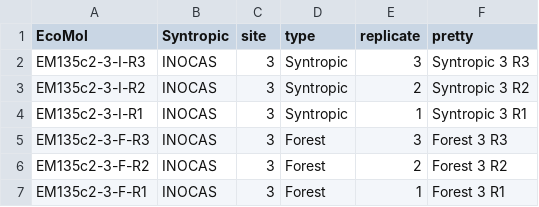
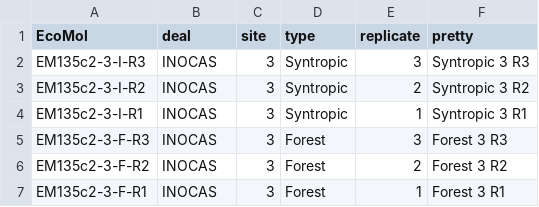
Before and after one commit to sig-gis/TerraBio, a CSV file: Horta/YR2_2023/lookupSitename2023.csv, drawn as a sheet; only a part is shown.

```diff
--- a/Horta/YR2_2023/lookupSitename2023.csv
+++ b/Horta/YR2_2023/lookupSitename2023.csv
@@ -1,2 +1,2 @@
-EcoMol,Syntropic,site,type,replicate,pretty
+EcoMol,deal,site,type,replicate,pretty
 EM135c2-3-I-R3,INOCAS,3,Syntropic,3,Syntropic 3 R3
```
Also changed, not shown: lookupColnames.csv, 8 other files.
